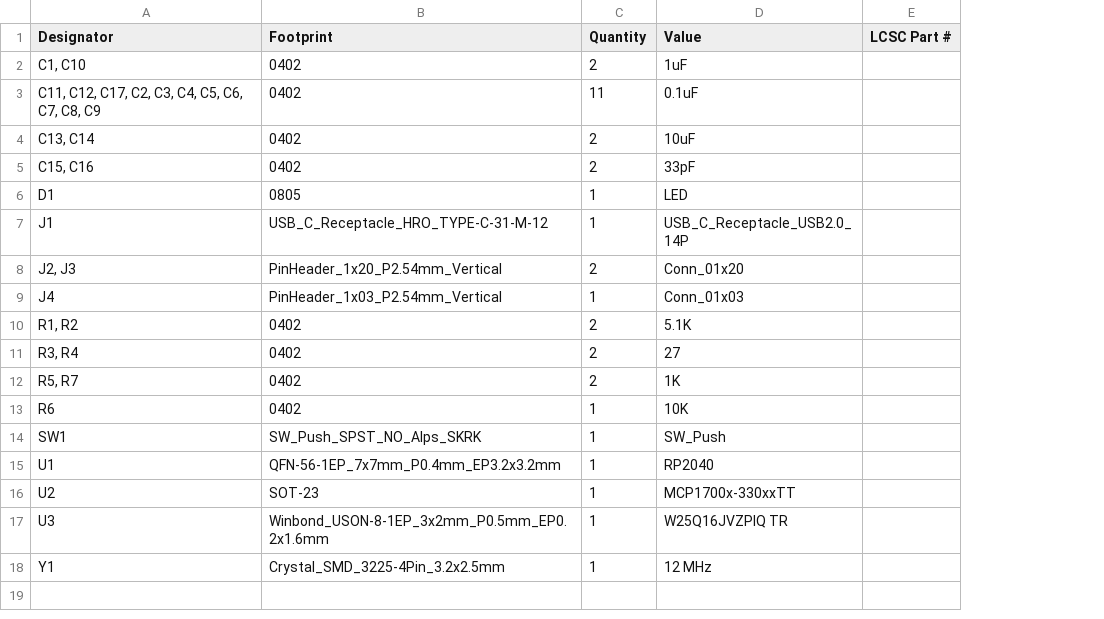
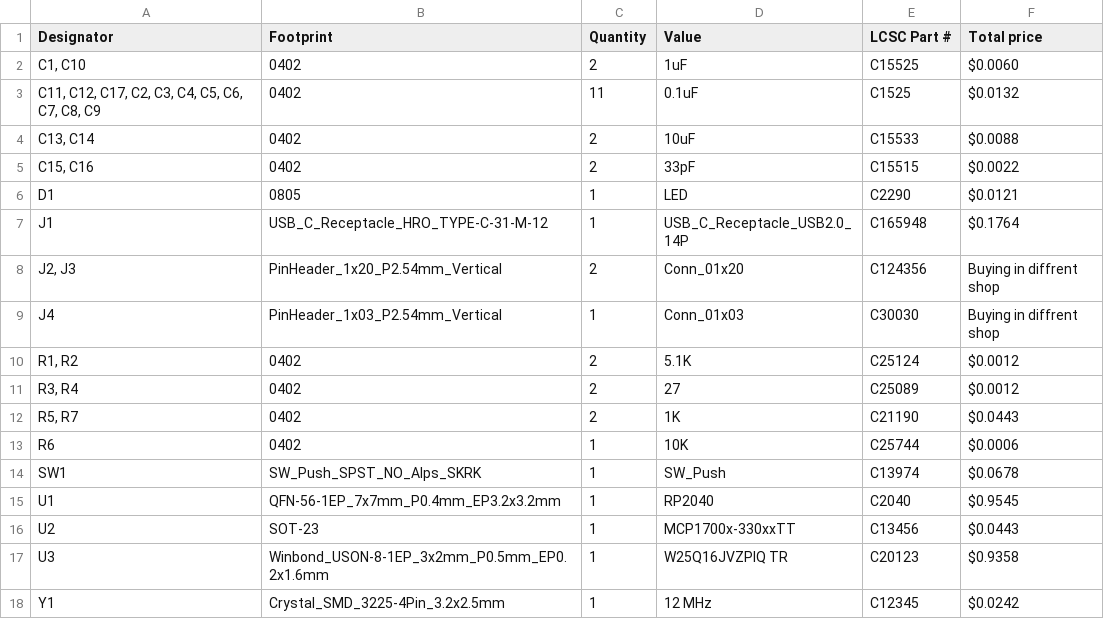
Before and after one commit to JanBukalski/DzonBoard_RP2040, a CSV file: bom.csv, drawn as a sheet; the diff names each change by its address in the sheet, - before the commit and + after, or states it on an @@ line.

Commit message:
Update bom.csv to include total price and notes

```diff
--- a/bom.csv
+++ b/bom.csv
+column F (Total price), rows 2-18: $0.0060 | $0.0132 | $0.0088 | $0.0022 | $0.0121 | $0.1764 | Buying in diffrent shop | Buying in diffrent shop | $0.0012 | $0.0012 | $0.0443 | $0.0006 | $0.0678 | $0.9545 | $0.0443 | $0.9358 | $0.0242
-E2 (LCSC Part #): (empty)
+E2 (LCSC Part #): C15525
-E3 (LCSC Part #): (empty)
+E3 (LCSC Part #): C1525
-E4 (LCSC Part #): (empty)
+E4 (LCSC Part #): C15533
-E5 (LCSC Part #): (empty)
+E5 (LCSC Part #): C15515
-E6 (LCSC Part #): (empty)
+E6 (LCSC Part #): C2290
-E7 (LCSC Part #): (empty)
+E7 (LCSC Part #): C165948
-E8 (LCSC Part #): (empty)
+E8 (LCSC Part #): C124356
-E9 (LCSC Part #): (empty)
+E9 (LCSC Part #): C30030
-E10 (LCSC Part #): (empty)
+E10 (LCSC Part #): C25124
-E11 (LCSC Part #): (empty)
+E11 (LCSC Part #): C25089
-E12 (LCSC Part #): (empty)
+E12 (LCSC Part #): C21190
-E13 (LCSC Part #): (empty)
+E13 (LCSC Part #): C25744
-E14 (LCSC Part #): (empty)
+E14 (LCSC Part #): C13974
-E15 (LCSC Part #): (empty)
+E15 (LCSC Part #): C2040
-E16 (LCSC Part #): (empty)
+E16 (LCSC Part #): C13456
-E17 (LCSC Part #): (empty)
+E17 (LCSC Part #): C20123
-E18 (LCSC Part #): (empty)
+E18 (LCSC Part #): C12345
```
